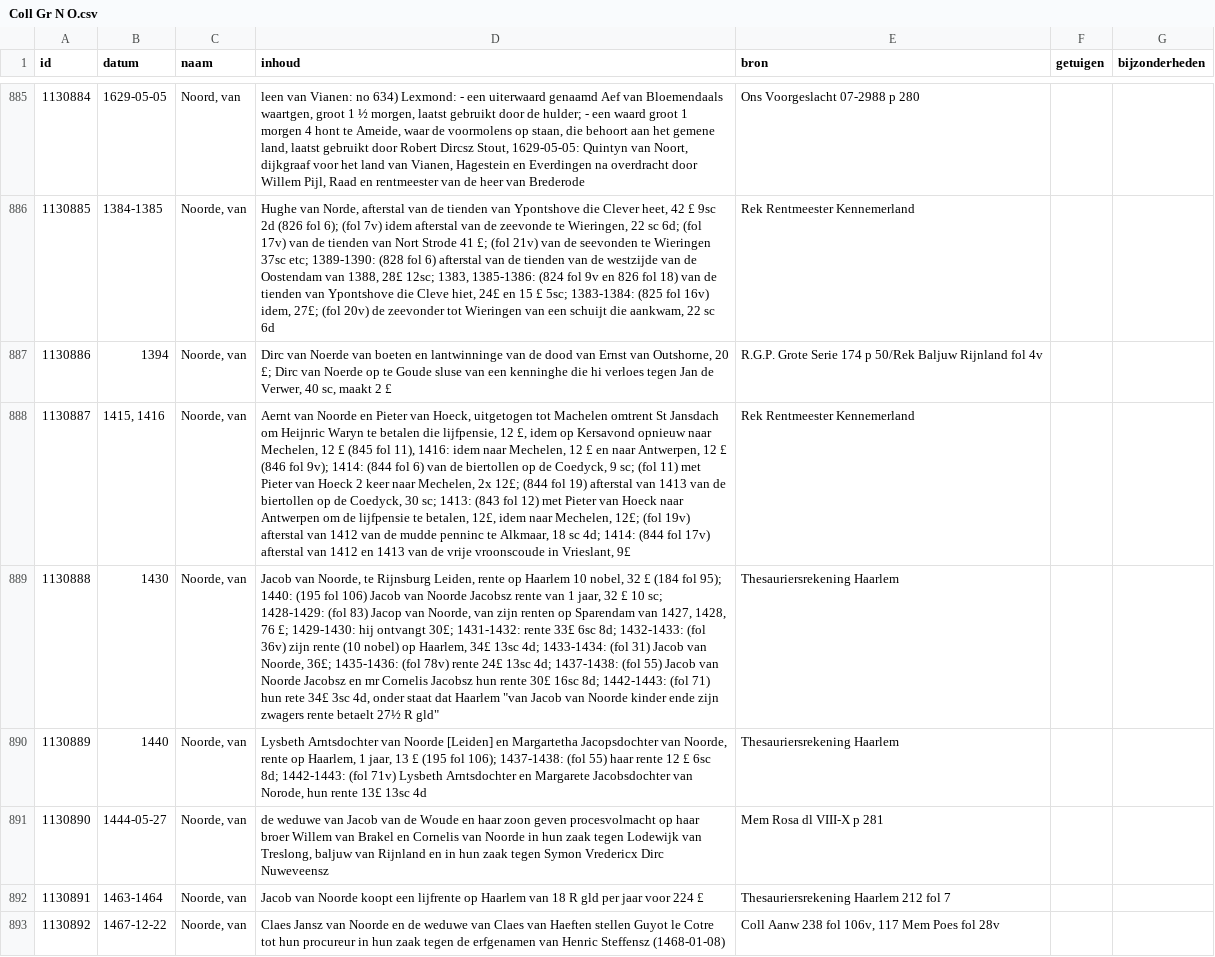
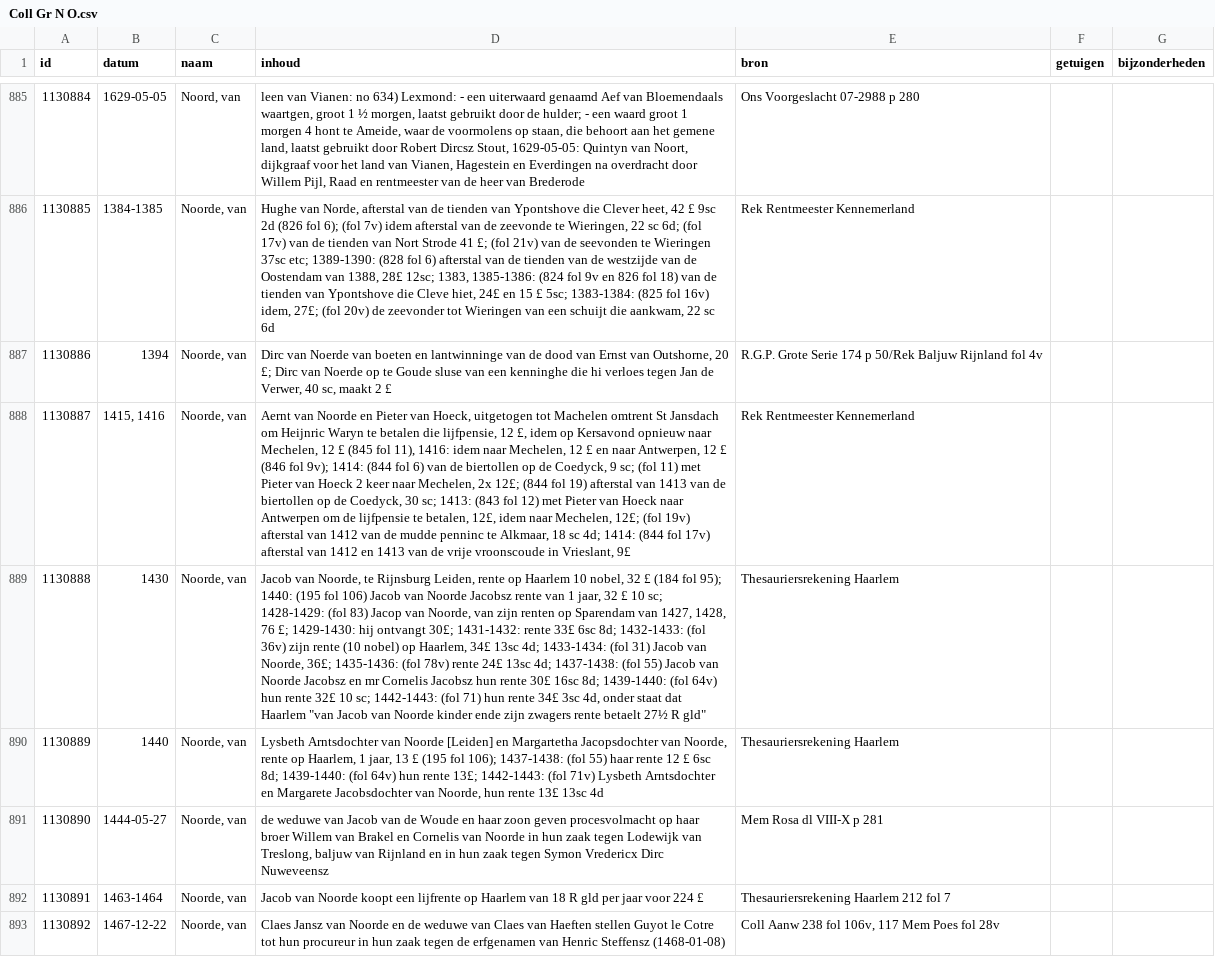
Before and after one commit to collectiegroesbeek/collectiegroesbeek-data, a CSV file: Coll Gr N O.csv, drawn as a sheet; only a part is shown, gaps mark what is left out; the diff covers the shown part only; the diff names each change by its address in the sheet, - before the commit and + after, or states it on an @@ line.

```diff
--- a/Coll Gr N O.csv
+++ b/Coll Gr N O.csv
-D889 (inhoud): …16sc 8d; 1442-1443: (fol 71) hun rete 34£ 3sc…
+D889 (inhoud): …16sc 8d; 1439-1440: (fol 64v) hun rente 32£ 10 sc; 1442-1443: (fol 71) hun rente 34£ 3sc…
-D890 (inhoud): …6sc 8d; 1442-1443: (fol 71v) Lysbeth Arntsdochter en Margarete Jacobsdochter van Norode, hun rente…
+D890 (inhoud): …6sc 8d; 1439-1440: (fol 64v) hun rente 13£; 1442-1443: (fol 71v) Lysbeth Arntsdochter en Margarete Jacobsdochter van Noorde, hun rente…
```
Also changed, not shown: 26 edited cells elsewhere in this file, Coll Gr F G.csv, Coll Gr I J L.csv, 15 other files.
